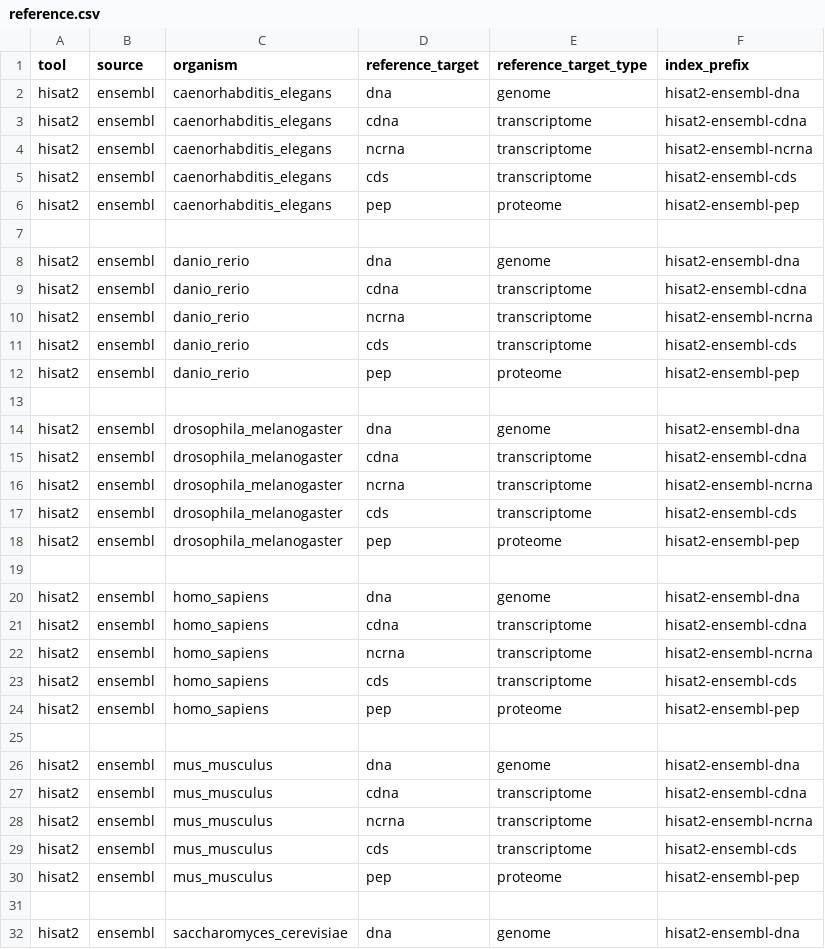
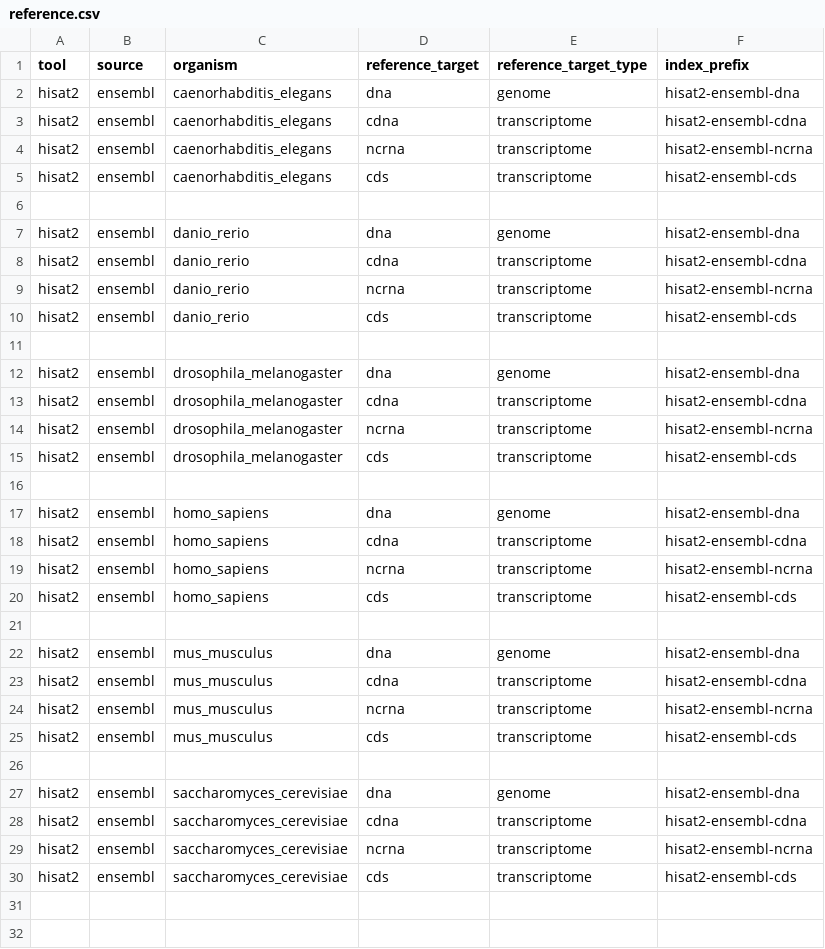
Before and after one commit to mdibl/pipeline-prep, a CSV file: tools/hisat2/reference.csv, drawn as a sheet; only a part is shown; the shorter side is filled out with more unchanged rows; the diff covers the shown part only; the diff names each change by its address in the sheet, - before the commit and + after, or states it on an @@ line.

Commit message:
Update reference.csv

```diff
--- a/tools/hisat2/reference.csv
+++ b/tools/hisat2/reference.csv
-row 6: hisat2 | ensembl | caenorhabditis_elegans | pep | proteome | hisat2-ensembl-pep
-row 12: hisat2 | ensembl | danio_rerio | pep | proteome | hisat2-ensembl-pep
-row 18: hisat2 | ensembl | drosophila_melanogaster | pep | proteome | hisat2-ensembl-pep
-row 24: hisat2 | ensembl | homo_sapiens | pep | proteome | hisat2-ensembl-pep
-row 30: hisat2 | ensembl | mus_musculus | pep | proteome | hisat2-ensembl-pep
```
Also changed, not shown: 1 removed row elsewhere in this file.
